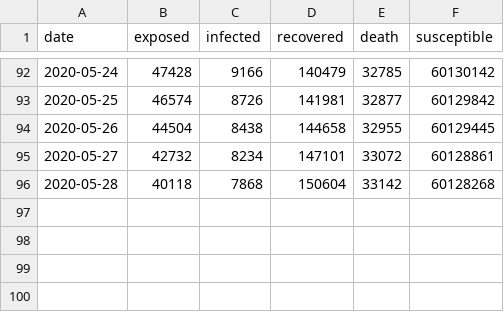
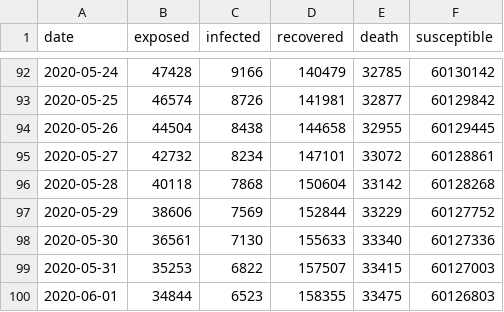
Before and after one commit to mhilmyh/ta-daming, a CSV file: dataset/dataframe/seird.csv, drawn as a sheet; only a part is shown, gaps mark what is left out.

Commit message:
new data appear, and add comment

```diff
--- a/dataset/dataframe/seird.csv
+++ b/dataset/dataframe/seird.csv
@@ -96 +96,5 @@ date,exposed,infected,recovered,death,susceptible
 2020-05-28,40118,7868,150604,33142,60128268
+2020-05-29,38606,7569,152844,33229,60127752
+2020-05-30,36561,7130,155633,33340,60127336
+2020-05-31,35253,6822,157507,33415,60127003
+2020-06-01,34844,6523,158355,33475,60126803
```
Also changed, not shown: dataset/dataframe/sir.csv, 2 other files.
